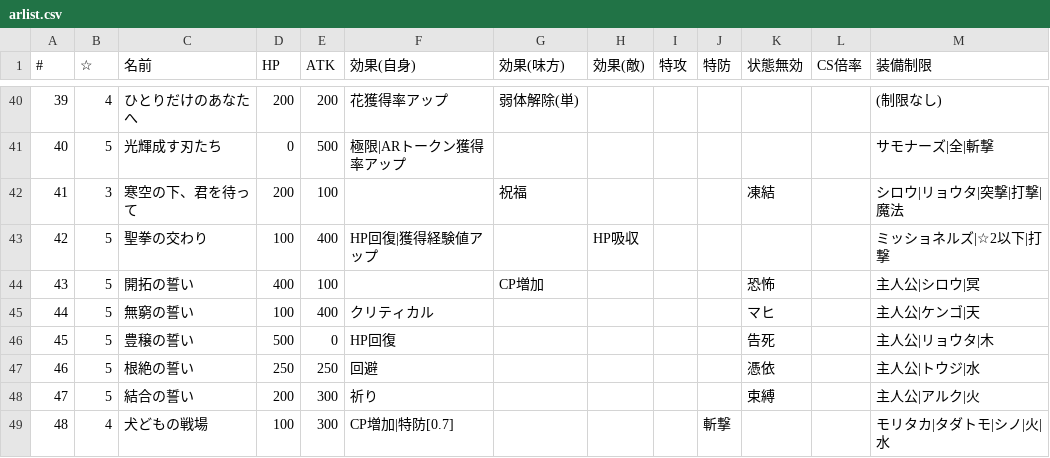
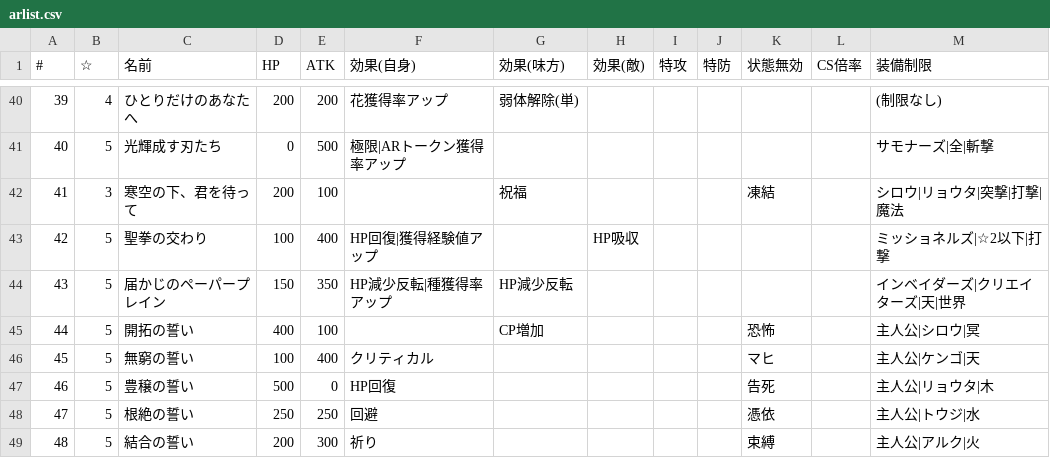
Before and after one commit to 0731gdoh/0731gdoh.github.io, a CSV file: csv/arlist.csv, drawn as a sheet; only a part is shown, gaps mark what is left out; the shorter side is filled out with more unchanged rows; addresses are those after the commit; the diff names each change by its address in the sheet, - before the commit and + after, or states it on an @@ line.

Commit message:
Add files via upload (#305)

```diff
--- a/csv/arlist.csv
+++ b/csv/arlist.csv
+row 44: 43 | 5 | 届かじのペーパープレイン | 150 | 350 | HP減少反転|種獲得率アップ | HP減少反転 |  |  |  |  |  | インベイダーズ|クリエイターズ|天|世界
@@ column A (#) renumbered from row 45 down @@
```
